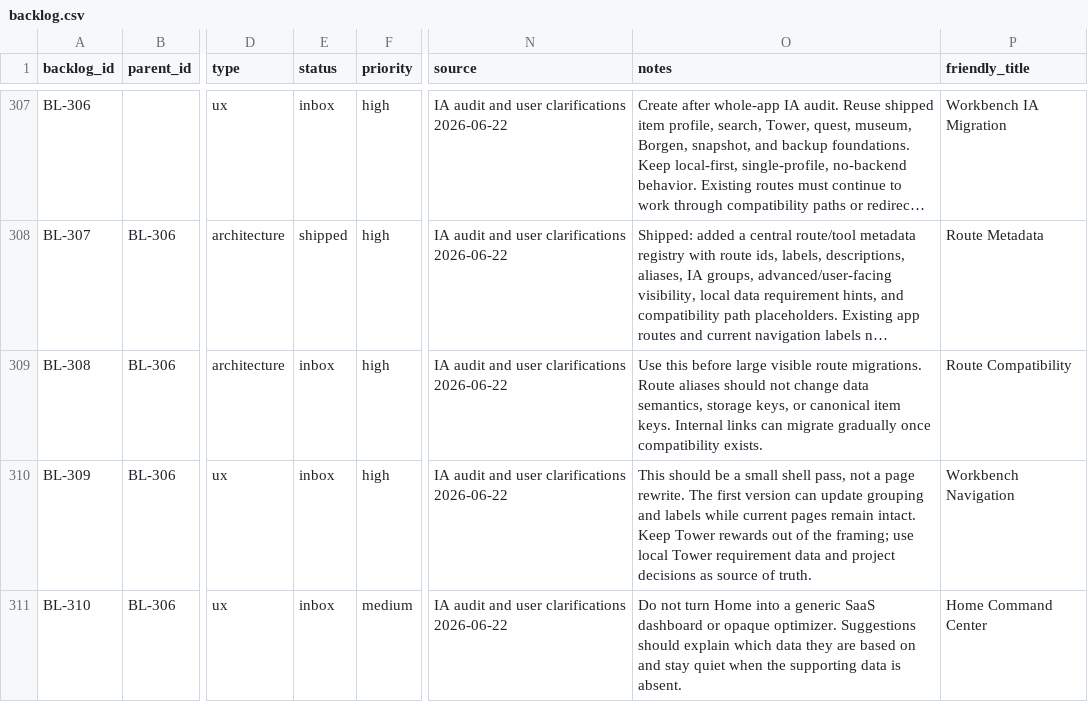
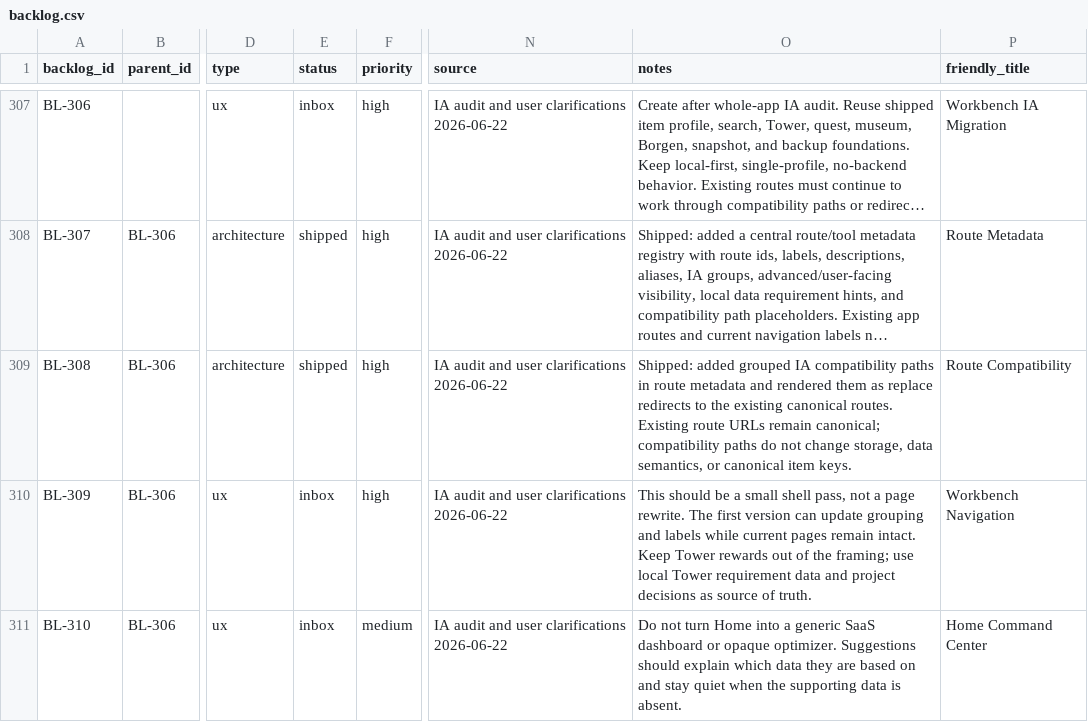
Before and after one commit to missvin/farmrpg-tools, a CSV file: planning/backlog.csv, drawn as a sheet; only a part is shown, gaps mark what is left out; long unchanged cells end in …; the diff names each change by its address in the sheet, - before the commit and + after, or states it on an @@ line.

Commit message:
feat(nav): add IA route compatibility redirects

```diff
--- a/planning/backlog.csv
+++ b/planning/backlog.csv
-E309 (status): inbox
+E309 (status): shipped
-O309 (notes): Use this before large visible route migrations. Route aliases should not change data semantics, storage keys, or canonical item keys. Internal links can migrate gradually once compatibility exists.
+O309 (notes): Shipped: added grouped IA compatibility paths in route metadata and rendered them as replace redirects to the existing canonical routes. Existing route URLs remain canonical; compatibility paths do not change storage, data semantics, or canonical item keys.
```
Also changed, not shown: 5 other files.
